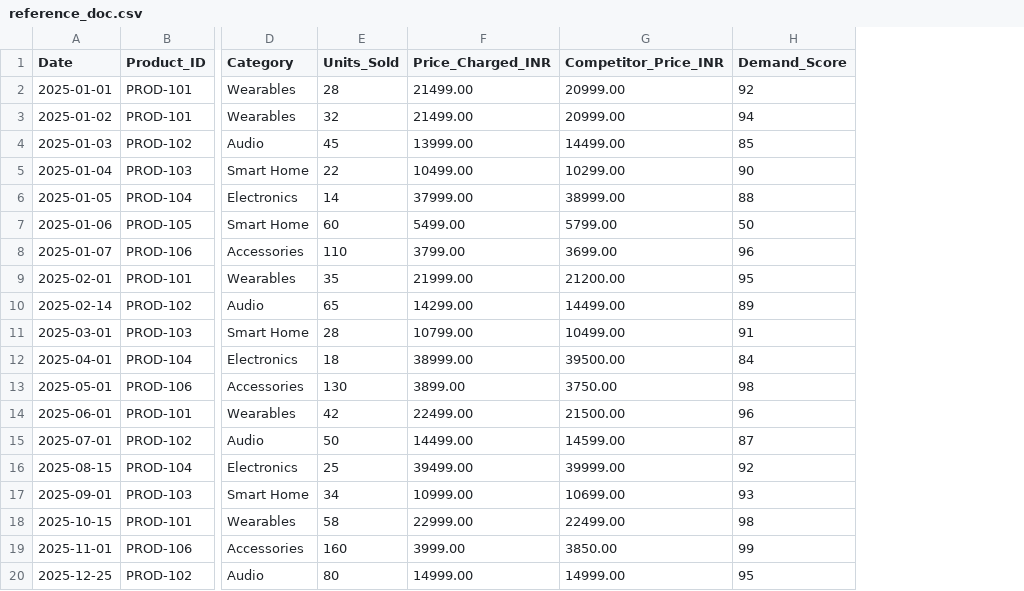
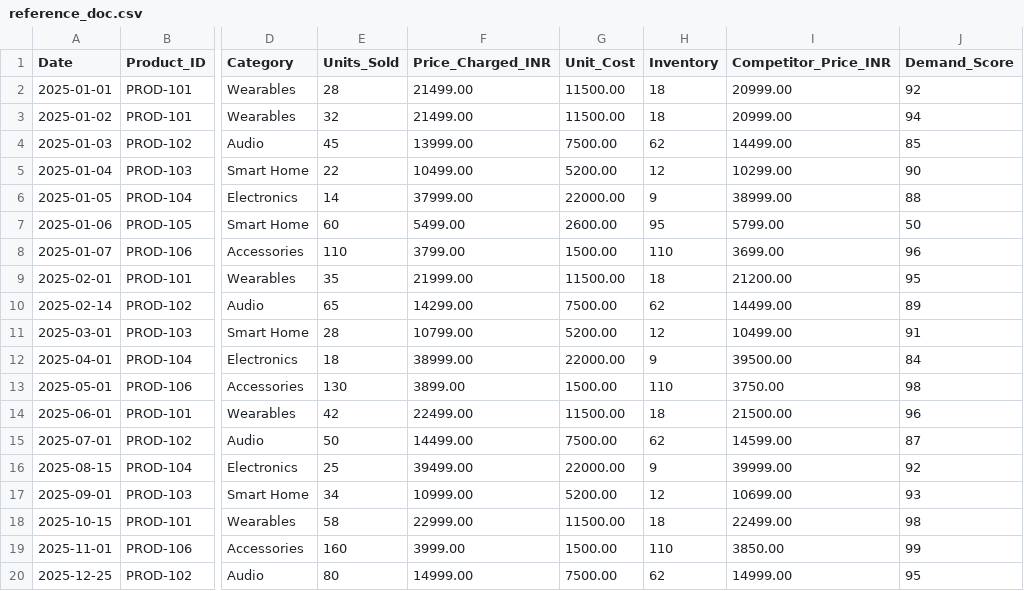
Before and after one commit to Dharanesh17/neuroretail, a CSV file: backend/reference_doc.csv, drawn as a sheet; only a part is shown, gaps mark what is left out; the diff names each change by its address in the sheet, - before the commit and + after, or states it on an @@ line.

```diff
--- a/backend/reference_doc.csv
+++ b/backend/reference_doc.csv
+column G (Unit_Cost), rows 2-20: 11500.00 | 11500.00 | 7500.00 | 5200.00 | 22000.00 | 2600.00 | 1500.00 | 11500.00 | 7500.00 | 5200.00 | 22000.00 | 1500.00 | 11500.00 | 7500.00 | 22000.00 | 5200.00 | 11500.00 | 1500.00 | 7500.00
+column H (Inventory), rows 2-20: 18 | 18 | 62 | 12 | 9 | 95 | 110 | 18 | 62 | 12 | 9 | 110 | 18 | 62 | 9 | 12 | 18 | 110 | 62
```
Also changed, not shown: 14 other files.
